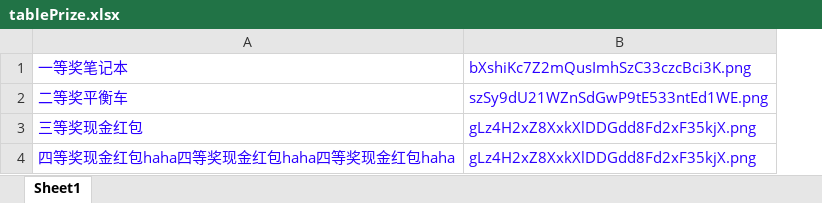
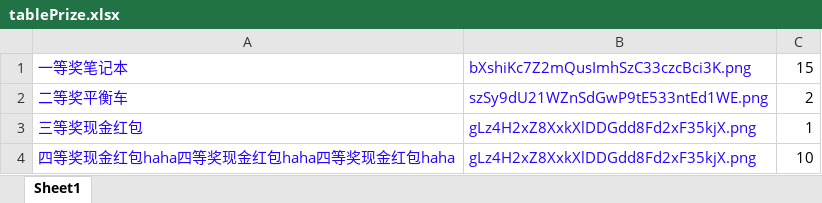
Before and after one commit to myrosicky/lottery-draw, an Excel workbook: src/main/resources/tablePrize.xlsx, sheet Sheet1, drawn as a sheet; values as stored, in another font and other column widths than the file's, no borders; the diff names each change by its address in the sheet, - before the commit and + after, or states it on an @@ line.

```diff
--- a/src/main/resources/tablePrize.xlsx (sheet Sheet1)
+++ b/src/main/resources/tablePrize.xlsx (sheet Sheet1)
+column C, rows 1-4: 15 | 2 | 1 | 10
```
Also changed, not shown: 4 other files.
